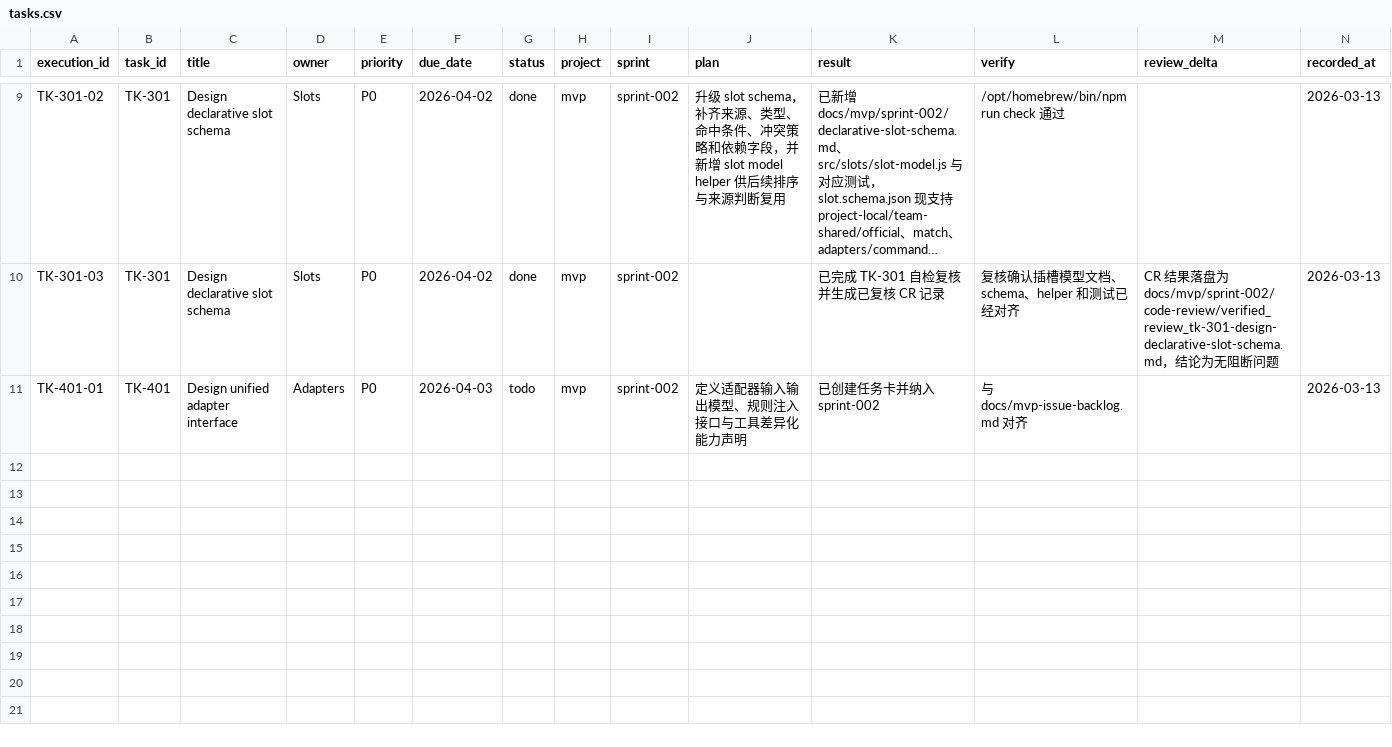
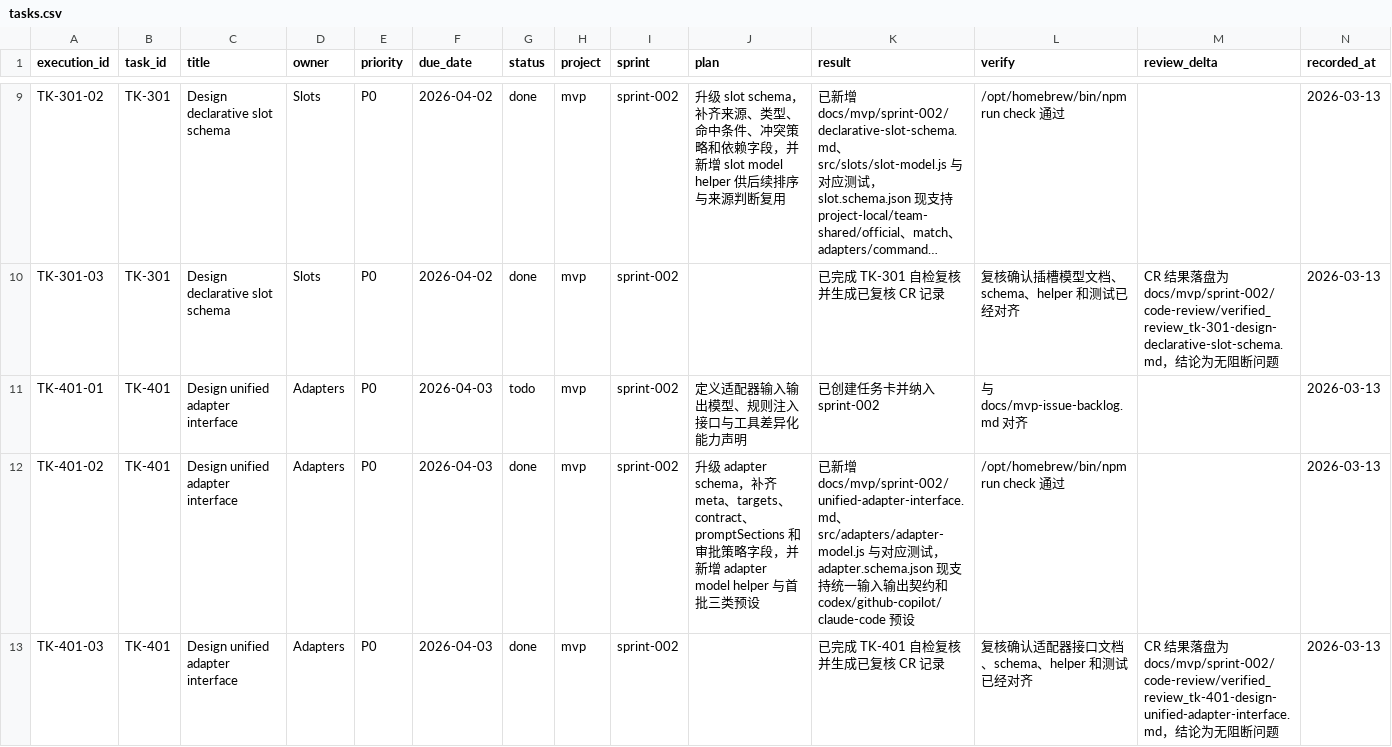
Before and after one commit to JimmyDaddy/repo-ai-governor, a CSV file: docs/mvp/sprint-002/tasks/tasks.csv, drawn as a sheet; only a part is shown, gaps mark what is left out; long unchanged cells end in …; the diff names each change by its address in the sheet, - before the commit and + after, or states it on an @@ line.

Commit message:
feat(adapters): add unified interface model

```diff
--- a/docs/mvp/sprint-002/tasks/tasks.csv
+++ b/docs/mvp/sprint-002/tasks/tasks.csv
+row 12: TK-401-02 | TK-401 | Design unified adapter interface | Adapters | P0 | 2026-04-03 | done | mvp | sprint-002 | 升级 adapter schema，补齐 meta、targets、contract、promptSections 和审批策略字段，并新增 adapter model helper 与首批三类预设 | 已新增 docs/mvp/sprint-002/unified-adapter-interface.md、src/adapters/adapter-model.js 与对应测试，adapter.schema.json 现支持统一输入输出契约和 codex/github-copilot/claude-code 预设 | /opt/homebrew/bin/npm run check 通过 |  | 2026-03-13
+row 13: TK-401-03 | TK-401 | Design unified adapter interface | Adapters | P0 | 2026-04-03 | done | mvp | sprint-002 |  | 已完成 TK-401 自检复核并生成已复核 CR 记录 | 复核确认适配器接口文档、schema、helper 和测试已经对齐 | CR 结果落盘为 docs/mvp/sprint-002/code-review/verified_review_tk-401-design-unified-adapter-interface.md，结论为无阻断问题 | 2026-03-13
```
Also changed, not shown: 11 other files.
